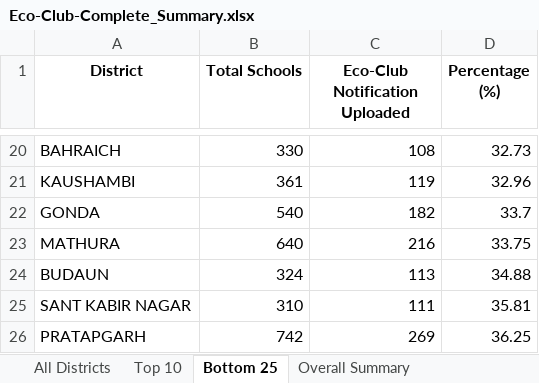
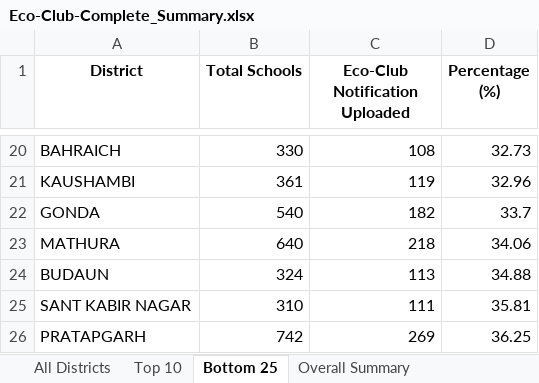
Before and after one commit to alokkmohan/ECO-Club, an Excel workbook: Eco-Club-Complete_Summary.xlsx, sheet Bottom 25, drawn as a sheet; only a part is shown, gaps mark what is left out; values as stored, in another font and other column widths than the file's, no borders; the diff names each change by its address in the sheet, - before the commit and + after, or states it on an @@ line.

Commit message:
Auto-update 2026-01-10: 14,342 notifications, 14,707 tree uploads, 751,940 trees planted

```diff
--- a/Eco-Club-Complete_Summary.xlsx (sheet Bottom 25)
+++ b/Eco-Club-Complete_Summary.xlsx (sheet Bottom 25)
-C23 (Eco-Club Notification Uploaded): 216
+C23 (Eco-Club Notification Uploaded): 218
-D23 (Percentage (%)): 33.75
+D23 (Percentage (%)): 34.06
```
Also changed, not shown: sheet All Districts, sheet Overall Summary, 1 other file.
